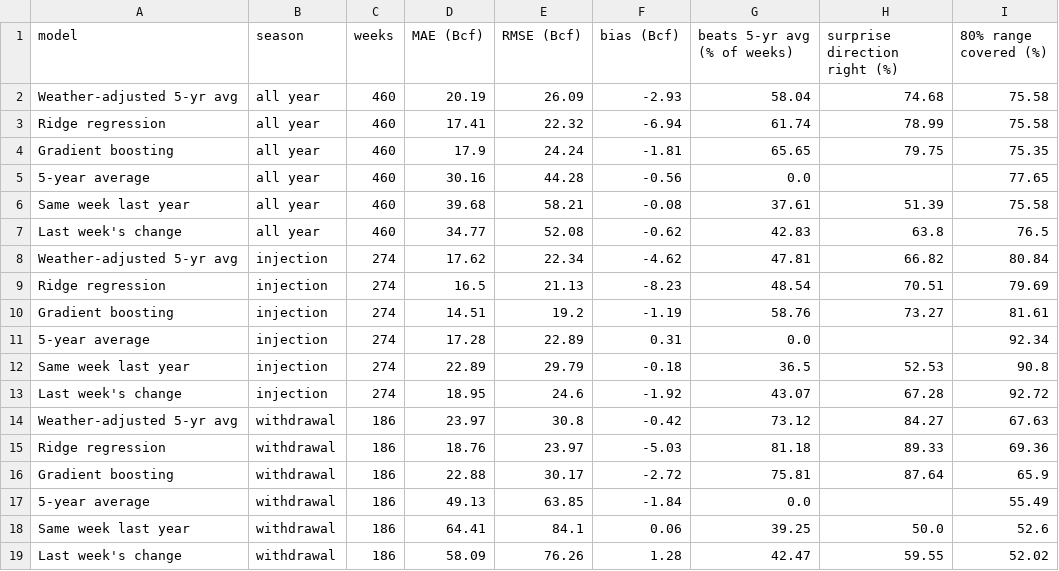
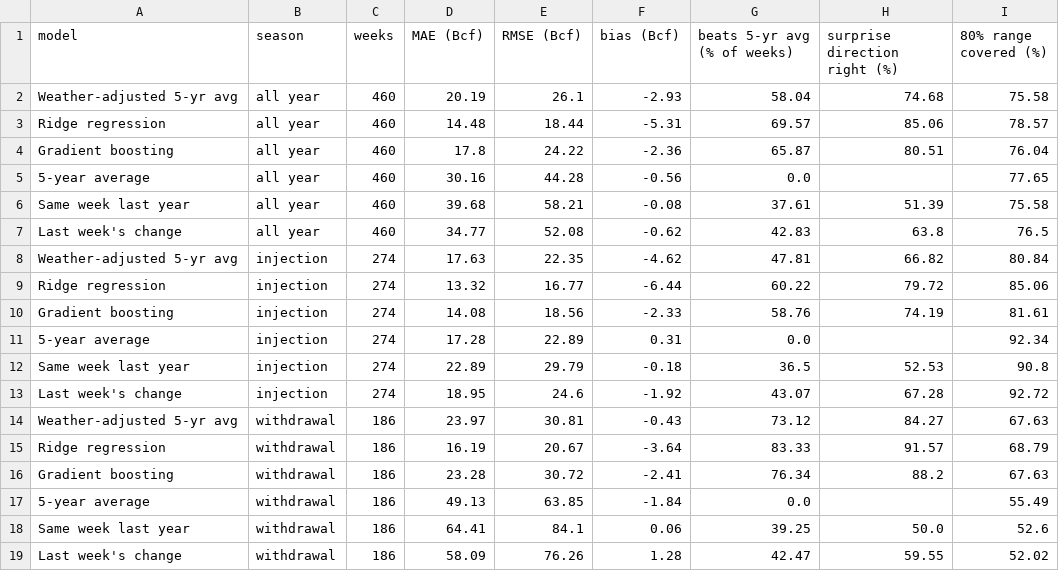
Before and after one commit to HughFOD/gas-storage-nowcast, a CSV file: output/real/metrics.csv, drawn as a sheet.

```diff
--- a/output/real/metrics.csv
+++ b/output/real/metrics.csv
@@ -1,5 +1,5 @@
 model,season,weeks,MAE (Bcf),RMSE (Bcf),bias (Bcf),beats 5-yr avg (% of weeks),surprise direction right (%),80% range covered (%)
-Weather-adjusted 5-yr avg,all year,460,20.19,26.09,-2.93,58.04,74.68,75.58
-Ridge regression,all year,460,17.41,22.32,-6.94,61.74,78.99,75.58
-Gradient boosting,all year,460,17.9,24.24,-1.81,65.65,79.75,75.35
+Weather-adjusted 5-yr avg,all year,460,20.19,26.1,-2.93,58.04,74.68,75.58
+Ridge regression,all year,460,14.48,18.44,-5.31,69.57,85.06,78.57
+Gradient boosting,all year,460,17.8,24.22,-2.36,65.87,80.51,76.04
 5-year average,all year,460,30.16,44.28,-0.56,0.0,,77.65
@@ -7,5 +7,5 @@ Same week last year,all year,460,39.68,58.21,-0.08,37.61,51.39,75.58
 Last week's change,all year,460,34.77,52.08,-0.62,42.83,63.8,76.5
-Weather-adjusted 5-yr avg,injection,274,17.62,22.34,-4.62,47.81,66.82,80.84
-Ridge regression,injection,274,16.5,21.13,-8.23,48.54,70.51,79.69
-Gradient boosting,injection,274,14.51,19.2,-1.19,58.76,73.27,81.61
+Weather-adjusted 5-yr avg,injection,274,17.63,22.35,-4.62,47.81,66.82,80.84
+Ridge regression,injection,274,13.32,16.77,-6.44,60.22,79.72,85.06
+Gradient boosting,injection,274,14.08,18.56,-2.33,58.76,74.19,81.61
 5-year average,injection,274,17.28,22.89,0.31,0.0,,92.34
@@ -13,5 +13,5 @@ Same week last year,injection,274,22.89,29.79,-0.18,36.5,52.53,90.8
 Last week's change,injection,274,18.95,24.6,-1.92,43.07,67.28,92.72
-Weather-adjusted 5-yr avg,withdrawal,186,23.97,30.8,-0.42,73.12,84.27,67.63
-Ridge regression,withdrawal,186,18.76,23.97,-5.03,81.18,89.33,69.36
-Gradient boosting,withdrawal,186,22.88,30.17,-2.72,75.81,87.64,65.9
+Weather-adjusted 5-yr avg,withdrawal,186,23.97,30.81,-0.43,73.12,84.27,67.63
+Ridge regression,withdrawal,186,16.19,20.67,-3.64,83.33,91.57,68.79
+Gradient boosting,withdrawal,186,23.28,30.72,-2.41,76.34,88.2,67.63
 5-year average,withdrawal,186,49.13,63.85,-1.84,0.0,,55.49
```
Also changed, not shown: data/raw/storage.csv, output/real/nowcast.csv, 16 other files.
